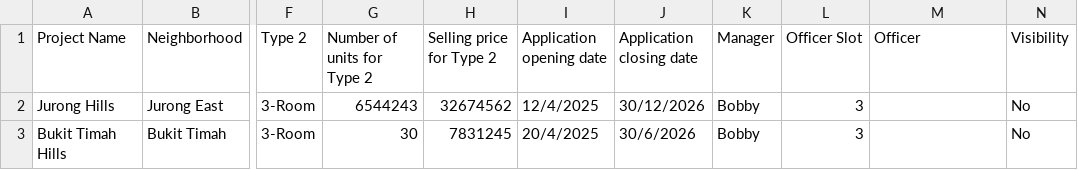
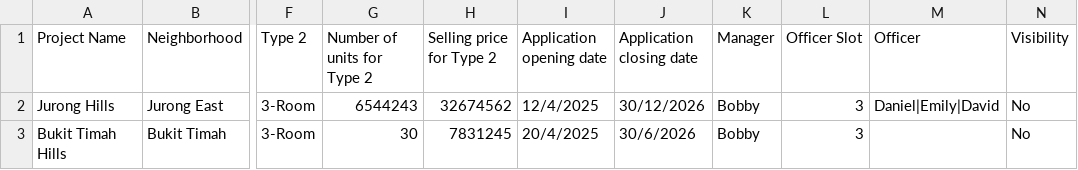
Before and after one commit to eggrusher04/SC2002Project, a CSV file: V2/ProjectList.csv, drawn as a sheet; only a part is shown, gaps mark what is left out; the diff names each change by its address in the sheet, - before the commit and + after, or states it on an @@ line.

Commit message:
manager
cause the first time did not commitproperly

```diff
--- a/V2/ProjectList.csv
+++ b/V2/ProjectList.csv
-M2 (Officer): (empty)
+M2 (Officer): Daniel|Emily|David
```
Also changed, not shown: 7 other files.
